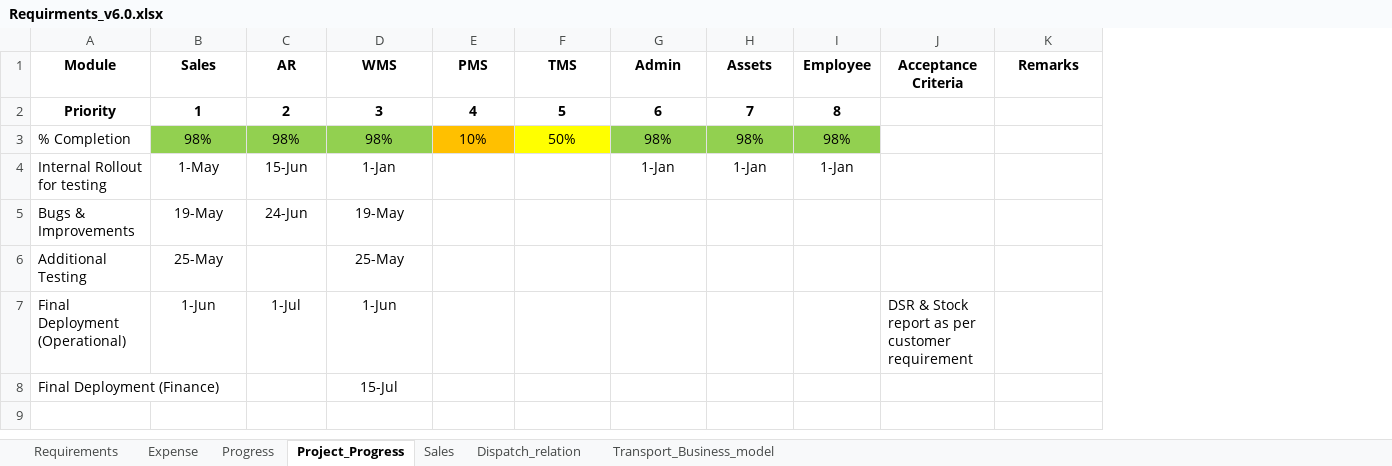
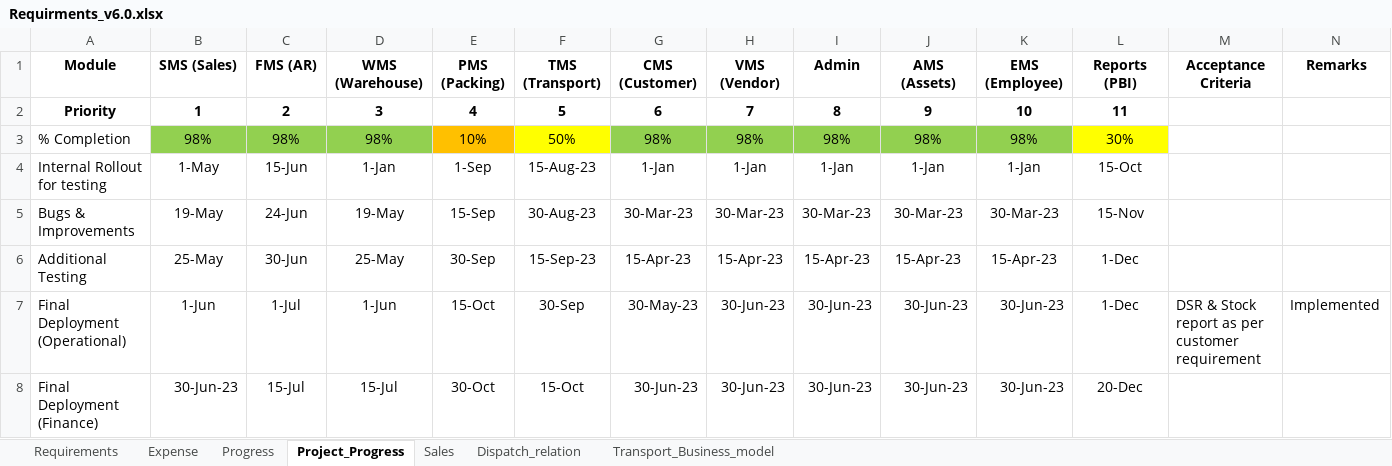
Before and after one commit to josevinoth/sms_project, an Excel workbook: Requirements/Requirments_v6.0.xlsx, sheet Project_Progress, drawn as a sheet; values as stored, in another font and other column widths than the file's, no borders; addresses are those after the commit; the diff names each change by its address in the sheet, - before the commit and + after, or states it on an @@ line.

```diff
--- a/Requirements/Requirments_v6.0.xlsx (sheet Project_Progress)
+++ b/Requirements/Requirments_v6.0.xlsx (sheet Project_Progress)
+column J (AMS (Assets)), rows 2-8: 9 | 98% | 1-Jan | 30-Mar-23 | 15-Apr-23 | 30-Jun-23 | 30-Jun-23
+column K (EMS (Employee)), rows 2-8: 10 | 98% | 1-Jan | 30-Mar-23 | 15-Apr-23 | 30-Jun-23 | 30-Jun-23
+column L (Reports (PBI)), rows 2-8: 11 | 30% | 15-Oct | 15-Nov | 1-Dec | 1-Dec | 20-Dec
-B1: Sales
+B1: SMS (Sales)
-C1: AR
+C1: FMS (AR)
-D1: WMS
+D1: WMS (Warehouse)
-E1: PMS
+E1: PMS (Packing)
-F1: TMS
+F1: TMS (Transport)
-G1: Admin
+G1: CMS (Customer)
-H1: Assets
+H1: VMS (Vendor)
-I1: Employee
+I1: Admin
-E4 (PMS (Packing)): (empty)
+E4 (PMS (Packing)): 1-Sep
-F4 (TMS (Transport)): (empty)
+F4 (TMS (Transport)): 15-Aug-23
-E5 (PMS (Packing)): (empty)
+E5 (PMS (Packing)): 15-Sep
-F5 (TMS (Transport)): (empty)
+F5 (TMS (Transport)): 30-Aug-23
-G5 (CMS (Customer)): (empty)
+G5 (CMS (Customer)): 30-Mar-23
-H5 (VMS (Vendor)): (empty)
+H5 (VMS (Vendor)): 30-Mar-23
-I5 (Admin): (empty)
+I5 (Admin): 30-Mar-23
-C6 (FMS (AR)): (empty)
+C6 (FMS (AR)): 30-Jun
-E6 (PMS (Packing)): (empty)
+E6 (PMS (Packing)): 30-Sep
-F6 (TMS (Transport)): (empty)
+F6 (TMS (Transport)): 15-Sep-23
-G6 (CMS (Customer)): (empty)
+G6 (CMS (Customer)): 15-Apr-23
-H6 (VMS (Vendor)): (empty)
+H6 (VMS (Vendor)): 15-Apr-23
-I6 (Admin): (empty)
+I6 (Admin): 15-Apr-23
-E7 (PMS (Packing)): (empty)
+E7 (PMS (Packing)): 15-Oct
-F7 (TMS (Transport)): (empty)
+F7 (TMS (Transport)): 30-Sep
-G7 (CMS (Customer)): (empty)
+G7 (CMS (Customer)): 30-May-23
-H7:H8 (VMS (Vendor)): (empty)
+H7:H8 (VMS (Vendor)): 30-Jun-23
-I7:I8 (Admin): (empty)
+I7:I8 (Admin): 30-Jun-23
-N7 (Remarks): (empty)
+N7 (Remarks): Implemented
-B8 (SMS (Sales)): (empty)
+B8 (SMS (Sales)): 30-Jun-23
-C8 (FMS (AR)): (empty)
+C8 (FMS (AR)): 15-Jul
-E8 (PMS (Packing)): (empty)
+E8 (PMS (Packing)): 30-Oct
-F8 (TMS (Transport)): (empty)
+F8 (TMS (Transport)): 15-Oct
-G8 (CMS (Customer)): (empty)
+G8 (CMS (Customer)): 30-Jun-23
```
Also changed, not shown: sheet Requirements, sheet Progress, charts or pictures, 1 other file.
